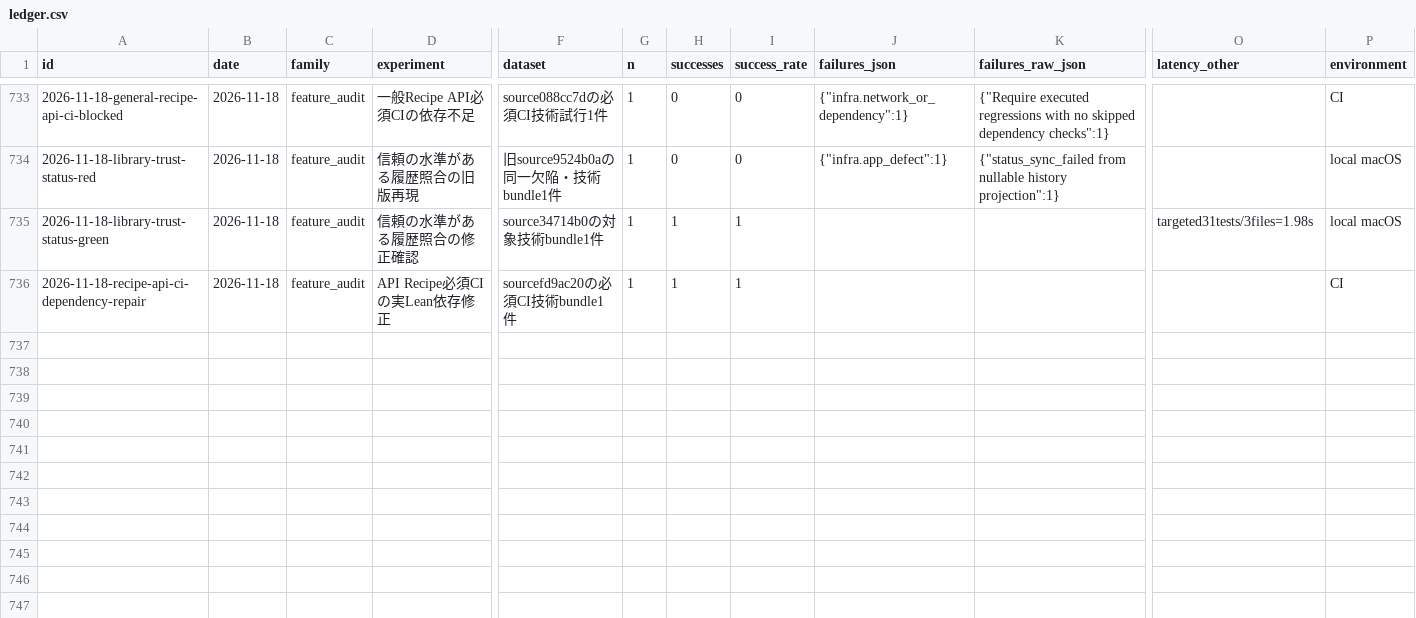
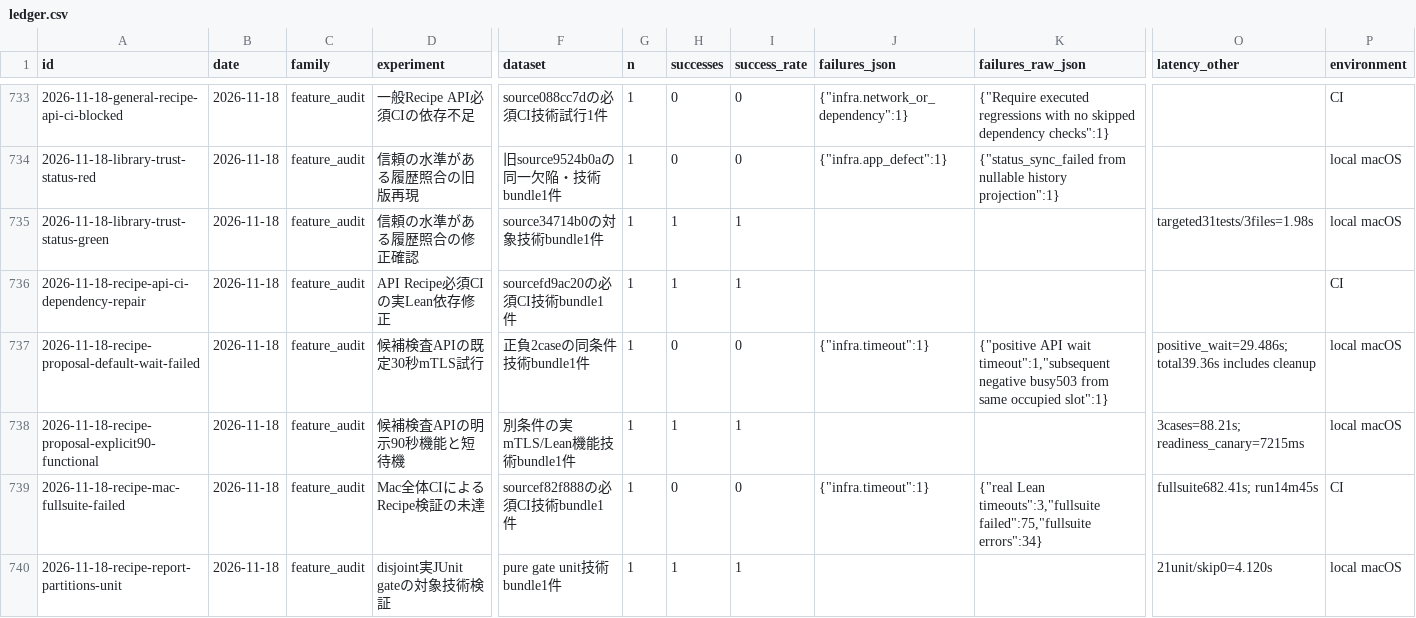
Before and after one commit to AtsushiHosaka/pals, a CSV file: docs/quality-ledger/ledger.csv, drawn as a sheet; only a part is shown, gaps mark what is left out; rows hold the shown columns only; the diff names each change by its address in the sheet, - before the commit and + after, or states it on an @@ line.

Commit message:
Record approved proposal port scope and explicit failed and passing profiles

```diff
--- a/docs/quality-ledger/ledger.csv
+++ b/docs/quality-ledger/ledger.csv
+row 737: 2026-11-18-recipe-proposal-default-wait-failed | 2026-11-18 | feature_audit | 候補検査APIの既定30秒mTLS試行 | 正負2caseの同条件技術bundle1件 | 1 | 0 | 0 | {"infra.timeout":1} | {"positive API wait timeout":1,"subsequent negative busy503 from same occupied slot":1} | positive_wait=29.486s; total39.36s includes cleanup | local macOS
+row 738: 2026-11-18-recipe-proposal-explicit90-functional | 2026-11-18 | feature_audit | 候補検査APIの明示90秒機能と短待機 | 別条件の実mTLS/Lean機能技術bundle1件 | 1 | 1 | 1 |  |  | 3cases=88.21s; readiness_canary=7215ms | local macOS
+row 739: 2026-11-18-recipe-mac-fullsuite-failed | 2026-11-18 | feature_audit | Mac全体CIによるRecipe検証の未達 | sourcef82f888の必須CI技術bundle1件 | 1 | 0 | 0 | {"infra.timeout":1} | {"real Lean timeouts":3,"fullsuite failed":75,"fullsuite errors":34} | fullsuite682.41s; run14m45s | CI
+row 740: 2026-11-18-recipe-report-partitions-unit | 2026-11-18 | feature_audit | disjoint実JUnit gateの対象技術検証 | pure gate unit技術bundle1件 | 1 | 1 | 1 |  |  | 21unit/skip0=4.120s | local macOS
```
Also changed, not shown: 7 other files.
